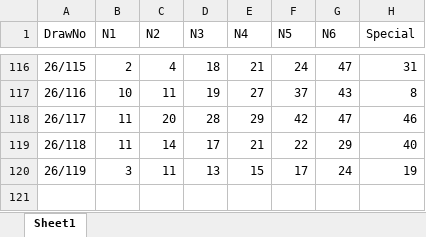
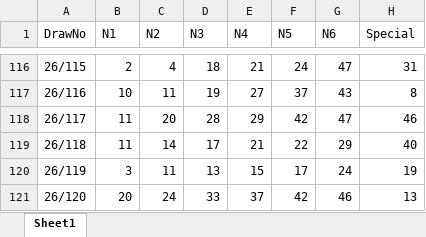
Before and after one commit to jackychowHYD/Mark-Six-AI, an Excel workbook: marksix_history.xlsx, sheet Sheet1, drawn as a sheet; only a part is shown, gaps mark what is left out; values as stored, in another font and other column widths than the file's, no borders; the diff names each change by its address in the sheet, - before the commit and + after, or states it on an @@ line.

```diff
--- a/marksix_history.xlsx (sheet Sheet1)
+++ b/marksix_history.xlsx (sheet Sheet1)
+row 121: 26/120 | 20 | 24 | 33 | 37 | 42 | 46 | 13
```
